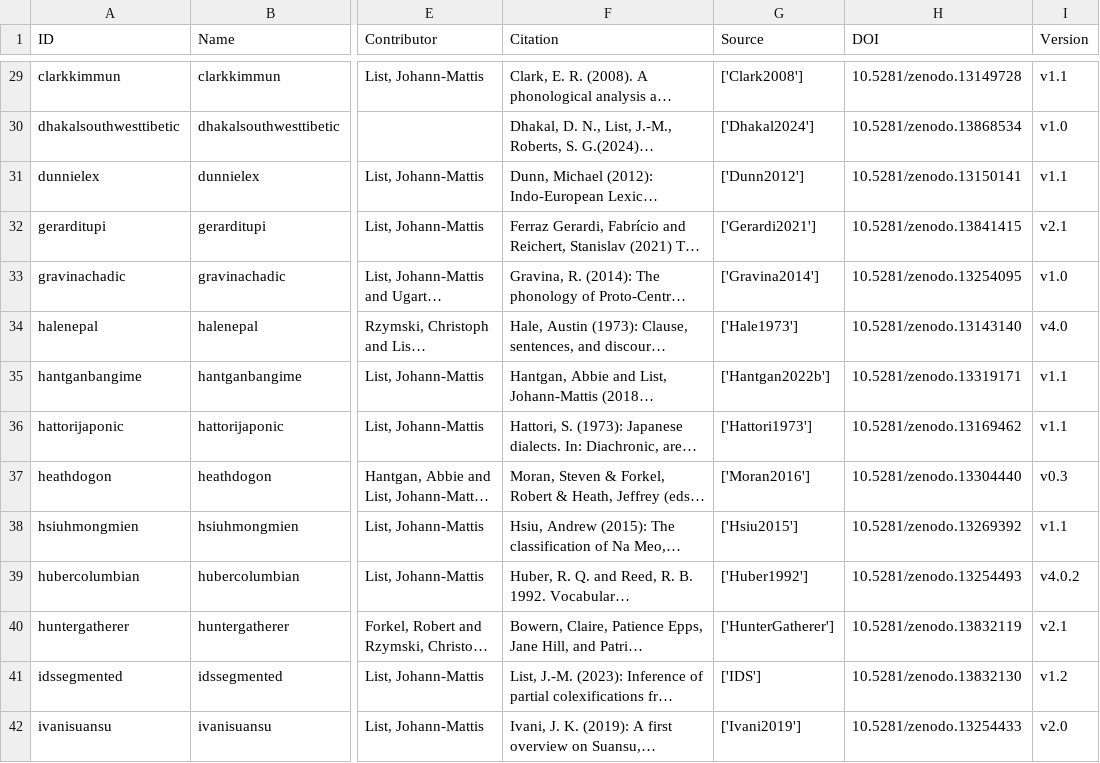
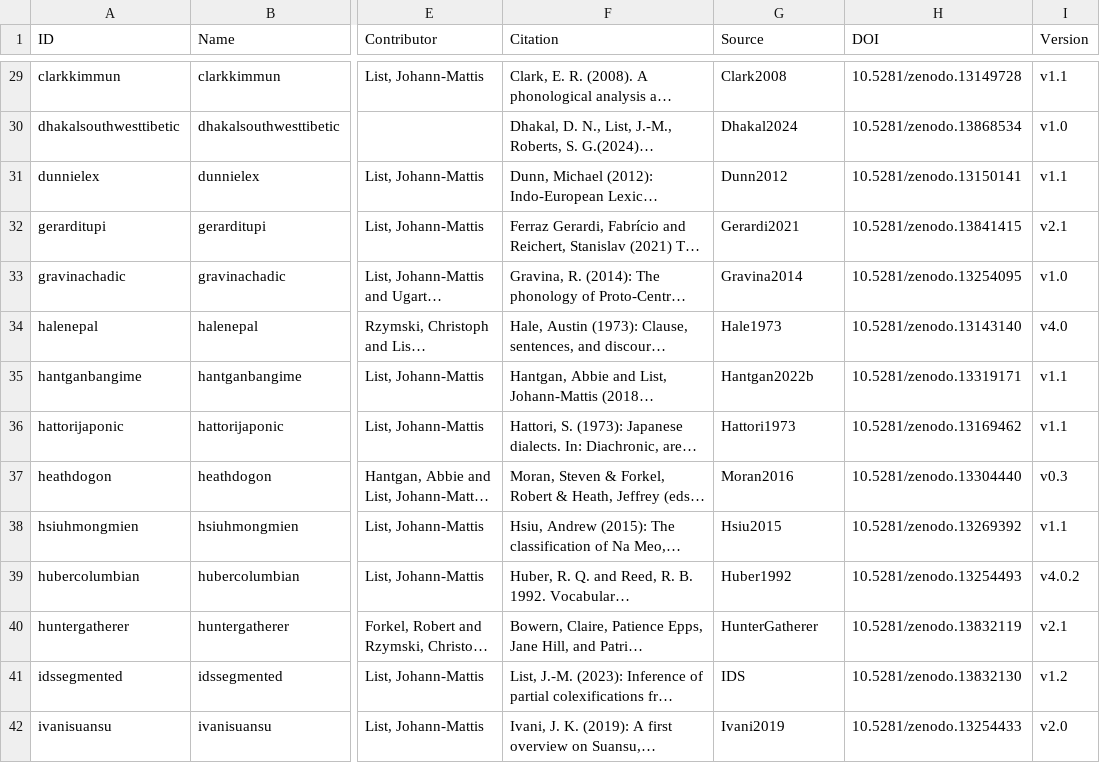
Before and after one commit to clics/clics4, a CSV file: etc/contributions.csv, drawn as a sheet; only a part is shown, gaps mark what is left out; long unchanged cells end in …; the diff covers the shown part only; the diff names each change by its address in the sheet, - before the commit and + after, or states it on an @@ line.

```diff
--- a/etc/contributions.csv
+++ b/etc/contributions.csv
-G29 (Source): ['Clark2008']
+G29 (Source): Clark2008
-G30 (Source): ['Dhakal2024']
+G30 (Source): Dhakal2024
-G31 (Source): ['Dunn2012']
+G31 (Source): Dunn2012
-G32 (Source): ['Gerardi2021']
+G32 (Source): Gerardi2021
-G33 (Source): ['Gravina2014']
+G33 (Source): Gravina2014
-G34 (Source): ['Hale1973']
+G34 (Source): Hale1973
-G35 (Source): ['Hantgan2022b']
+G35 (Source): Hantgan2022b
-G36 (Source): ['Hattori1973']
+G36 (Source): Hattori1973
-G37 (Source): ['Moran2016']
+G37 (Source): Moran2016
-G38 (Source): ['Hsiu2015']
+G38 (Source): Hsiu2015
-G39 (Source): ['Huber1992']
+G39 (Source): Huber1992
-G40 (Source): ['HunterGatherer']
+G40 (Source): HunterGatherer
-G41 (Source): ['IDS']
+G41 (Source): IDS
-G42 (Source): ['Ivani2019']
+G42 (Source): Ivani2019
```
Also changed, not shown: 89 edited cells elsewhere in this file, cldf/contributions.csv, cldf/languages.csv, 21 other files.
